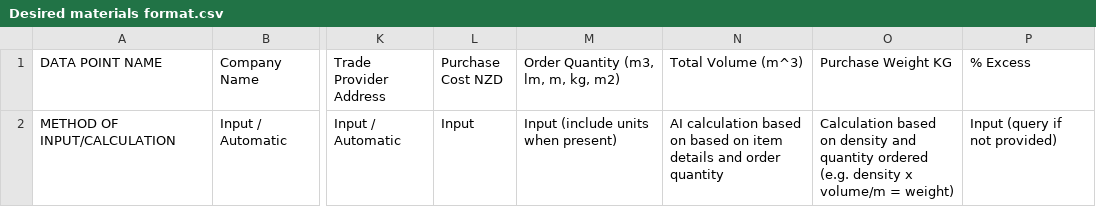
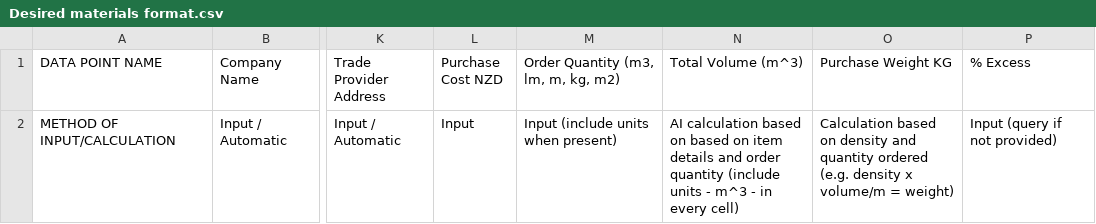
Before and after one commit to tne-ai/app-whiskey, a CSV file: Data/Desired materials format.csv, drawn as a sheet; only a part is shown, gaps mark what is left out; the diff names each change by its address in the sheet, - before the commit and + after, or states it on an @@ line.

Commit message:
Update Desired materials format.csv

```diff
--- a/Data/Desired materials format.csv
+++ b/Data/Desired materials format.csv
-N2 (Total Volume (m^3)): …order quantity
+N2 (Total Volume (m^3)): …order quantity (include units - m^3 - in every cell)
```
